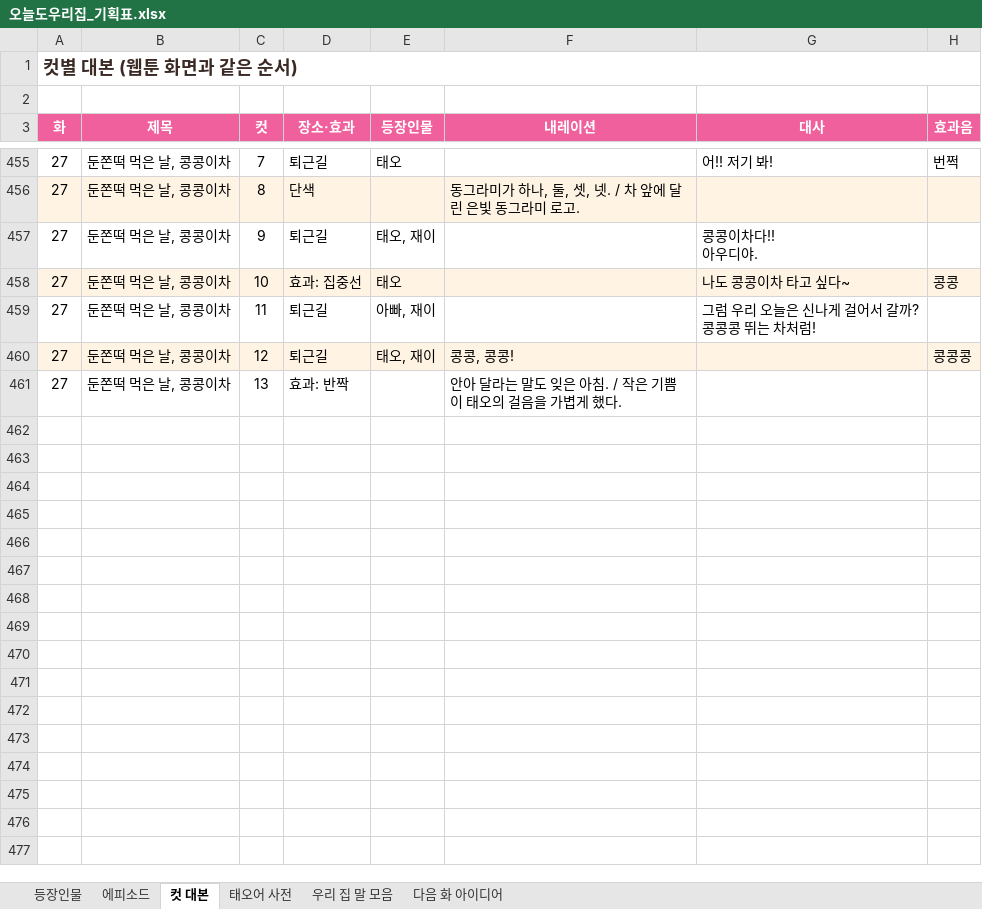
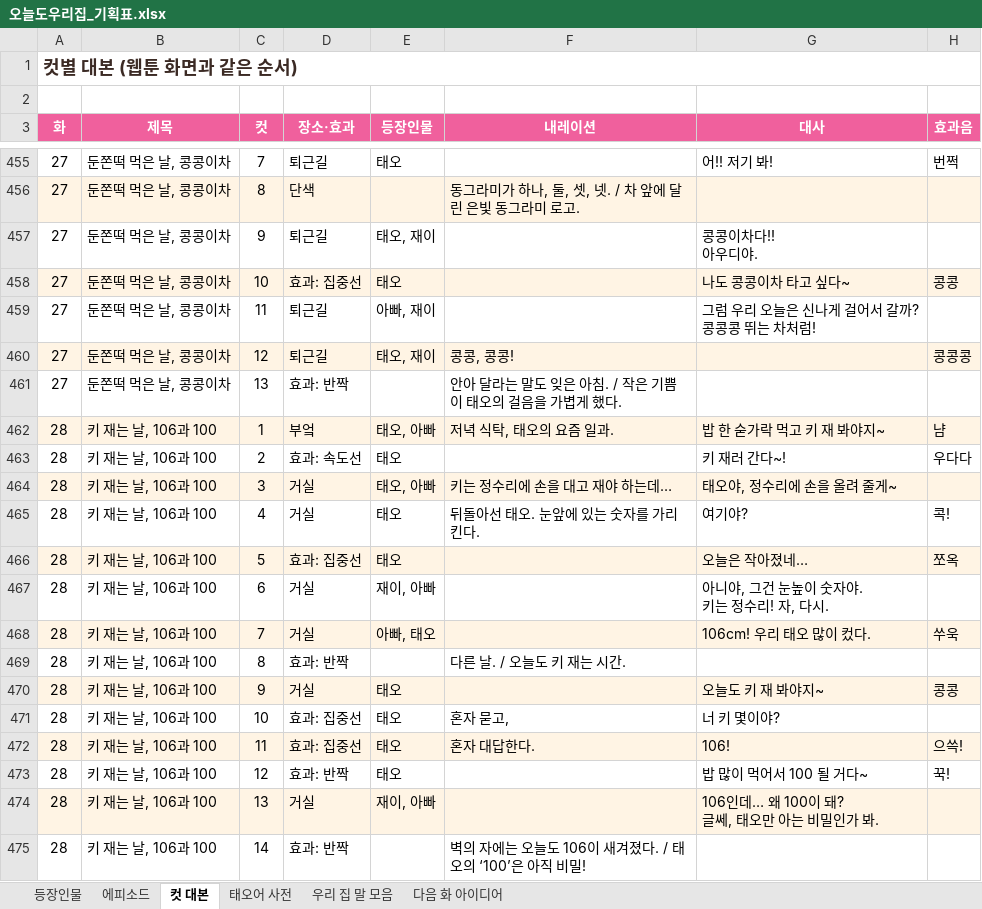
Before and after one commit to seangold8888/seangold8888.github.io, an Excel workbook: webtoon/planning/오늘도우리집_기획표.xlsx, sheet 컷 대본, drawn as a sheet; only a part is shown, gaps mark what is left out; values as stored, in another font and other column widths than the file's, no borders; ↵ is a line break in a cell; the diff names each change by its address in the sheet, - before the commit and + after, or states it on an @@ line.

```diff
--- a/webtoon/planning/오늘도우리집_기획표.xlsx (sheet 컷 대본)
+++ b/webtoon/planning/오늘도우리집_기획표.xlsx (sheet 컷 대본)
+row 462: 28 | 키 재는 날, 106과 100 | 1 | 부엌 | 태오, 아빠 | 저녁 식탁, 태오의 요즘 일과. | 밥 한 숟가락 먹고 키 재 봐야지~ | 냠
+row 463: 28 | 키 재는 날, 106과 100 | 2 | 효과: 속도선 | 태오 |  | 키 재러 간다~! | 우다다
+row 464: 28 | 키 재는 날, 106과 100 | 3 | 거실 | 태오, 아빠 | 키는 정수리에 손을 대고 재야 하는데… | 태오야, 정수리에 손을 올려 줄게~
+row 465: 28 | 키 재는 날, 106과 100 | 4 | 거실 | 태오 | 뒤돌아선 태오. 눈앞에 있는 숫자를 가리킨다. | 여기야? | 콕!
+row 466: 28 | 키 재는 날, 106과 100 | 5 | 효과: 집중선 | 태오 |  | 오늘은 작아졌네… | 쪼옥
+row 467: 28 | 키 재는 날, 106과 100 | 6 | 거실 | 재이, 아빠 |  | 아니야, 그건 눈높이 숫자야. ↵ 키는 정수리! 자, 다시.
+row 468: 28 | 키 재는 날, 106과 100 | 7 | 거실 | 아빠, 태오 |  | 106cm! 우리 태오 많이 컸다. | 쑤욱
+row 469: 28 | 키 재는 날, 106과 100 | 8 | 효과: 반짝 |  | 다른 날. / 오늘도 키 재는 시간.
+row 470: 28 | 키 재는 날, 106과 100 | 9 | 거실 | 태오 |  | 오늘도 키 재 봐야지~ | 콩콩
+row 471: 28 | 키 재는 날, 106과 100 | 10 | 효과: 집중선 | 태오 | 혼자 묻고, | 너 키 몇이야?
+row 472: 28 | 키 재는 날, 106과 100 | 11 | 효과: 집중선 | 태오 | 혼자 대답한다. | 106! | 으쓱!
+row 473: 28 | 키 재는 날, 106과 100 | 12 | 효과: 반짝 | 태오 |  | 밥 많이 먹어서 100 될 거다~ | 꾹!
+row 474: 28 | 키 재는 날, 106과 100 | 13 | 거실 | 재이, 아빠 |  | 106인데… 왜 100이 돼? ↵ 글쎄, 태오만 아는 비밀인가 봐.
+row 475: 28 | 키 재는 날, 106과 100 | 14 | 효과: 반짝 |  | 벽의 자에는 오늘도 106이 새겨졌다. / 태오의 ‘100’은 아직 비밀!
```
Also changed, not shown: sheet 에피소드, 6 other files.
